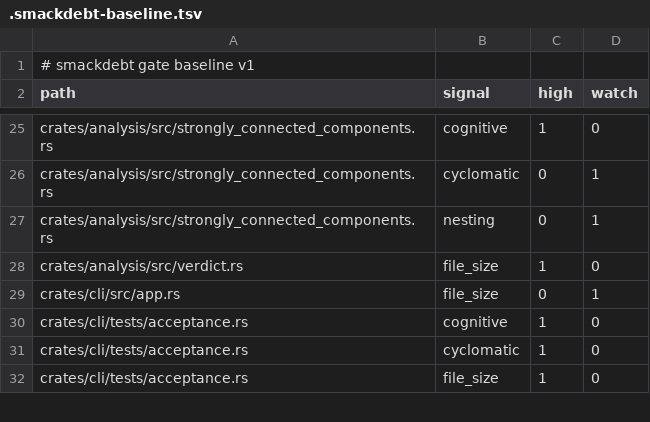
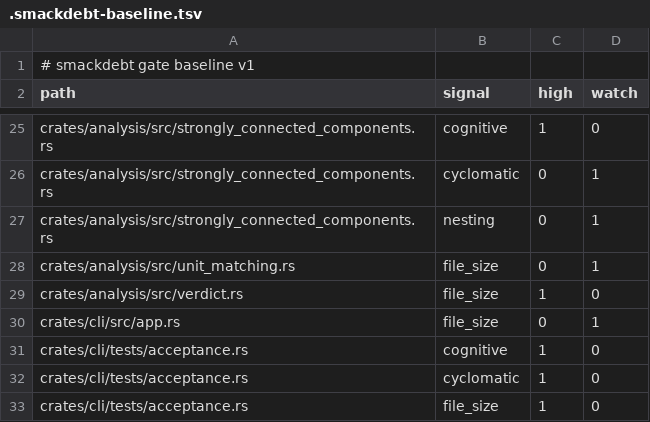
Before and after one commit to bosun-ai/smackdebt, a TSV file: .smackdebt-baseline.tsv, drawn as a sheet; only a part is shown, gaps mark what is left out; the diff names each change by its address in the sheet, - before the commit and + after, or states it on an @@ line.

```diff
--- a/.smackdebt-baseline.tsv
+++ b/.smackdebt-baseline.tsv
+row 28: crates/analysis/src/unit_matching.rs | file_size | 0 | 1
```
Also changed, not shown: 19 other files.
